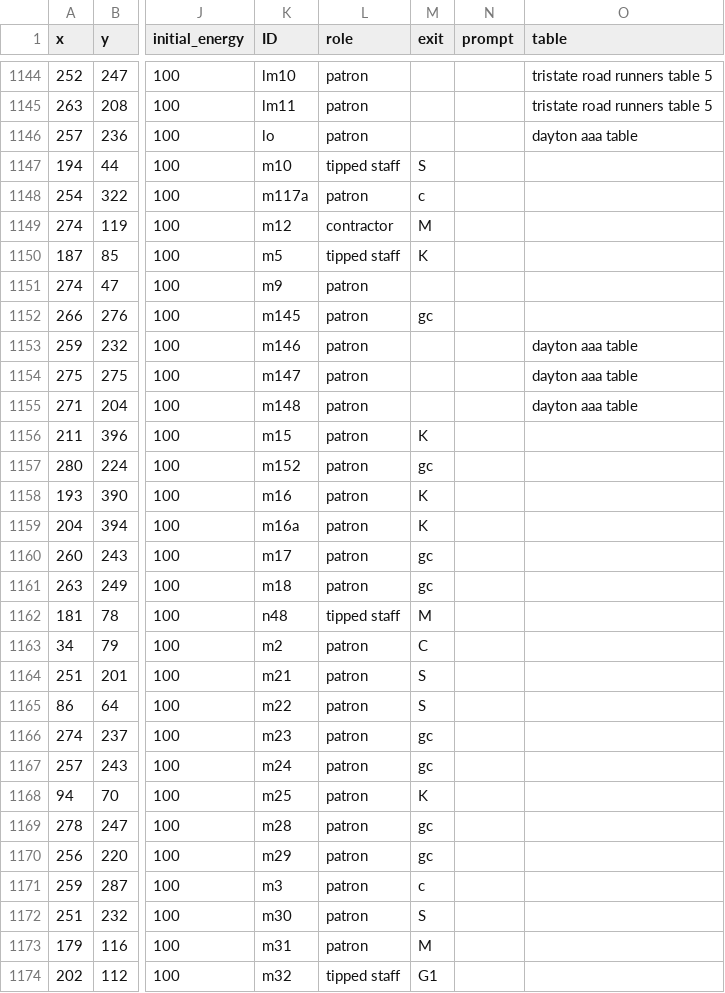
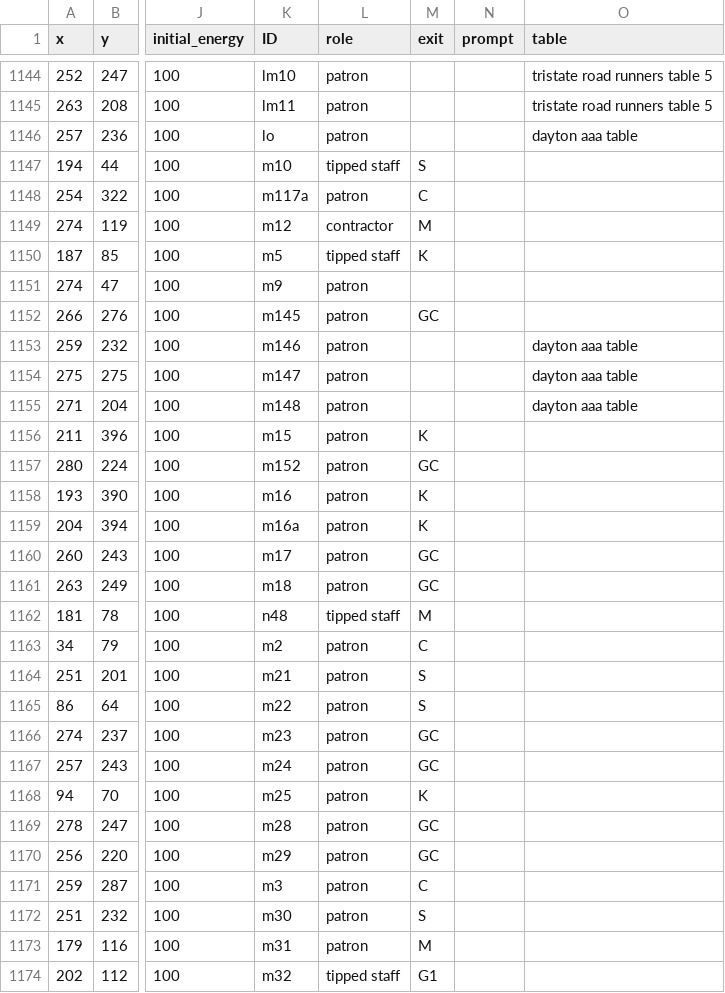
Before and after one commit to efyoungud/prioritevac, a CSV file: bhsc people.csv, drawn as a sheet; only a part is shown, gaps mark what is left out; the diff covers the shown part only; the diff names each change by its address in the sheet, - before the commit and + after, or states it on an @@ line.

Commit message:
standardizing exit abbreviations for better documentation

```diff
--- a/bhsc people.csv
+++ b/bhsc people.csv
-M1148 (exit): c
+M1148 (exit): C
-M1152 (exit): gc
+M1152 (exit): GC
-M1157 (exit): gc
+M1157 (exit): GC
-M1160:M1161 (exit): gc
+M1160:M1161 (exit): GC
-M1166:M1167 (exit): gc
+M1166:M1167 (exit): GC
-M1169:M1170 (exit): gc
+M1169:M1170 (exit): GC
-M1171 (exit): c
+M1171 (exit): C
```
Also changed, not shown: 173 edited cells elsewhere in this file.
